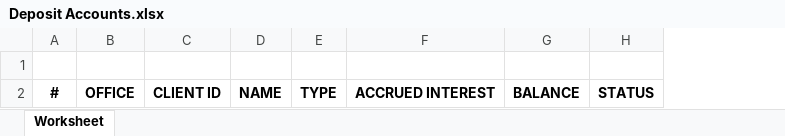
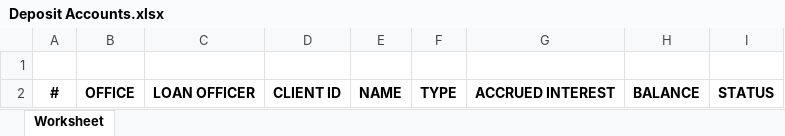
Before and after one commit to primoashbee/Lumen, an Excel workbook: public/templates/Reports/Deposit Accounts.xlsx, sheet Worksheet, drawn as a sheet; values as stored, in another font and other column widths than the file's, no borders; the diff names each change by its address in the sheet, - before the commit and + after, or states it on an @@ line.

Commit message:
Loan and Deposit Balance Report
- Include Credit officer on Loan Accounts and Deposit Accounts reports

```diff
--- a/public/templates/Reports/Deposit Accounts.xlsx (sheet Worksheet)
+++ b/public/templates/Reports/Deposit Accounts.xlsx (sheet Worksheet)
+column C, row 2: LOAN OFFICER
```
Also changed, not shown: public/templates/Reports/Loan Accounts.xlsx, 6 other files.
